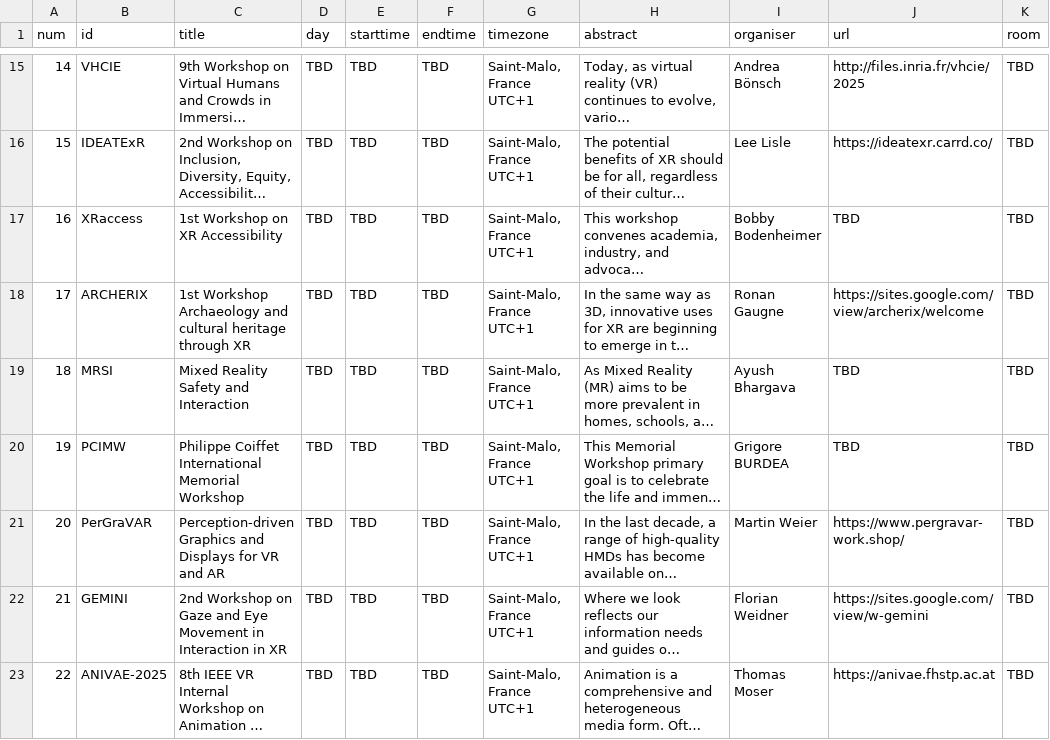
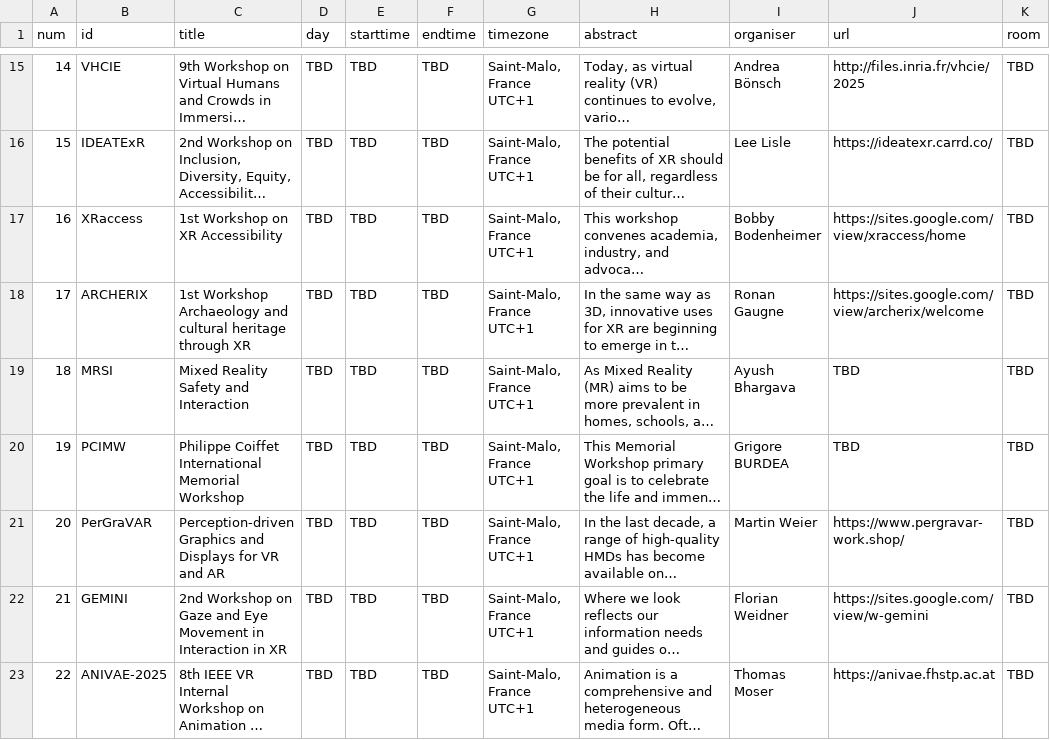
Before and after one commit to ieeevr/2027, a CSV file: _data/workshops.csv, drawn as a sheet; only a part is shown, gaps mark what is left out; long unchanged cells end in …; the diff names each change by its address in the sheet, - before the commit and + after, or states it on an @@ line.

Commit message:
Update workshops.csv

```diff
--- a/_data/workshops.csv
+++ b/_data/workshops.csv
-J17 (url): TBD
+J17 (url): https://sites.google.com/view/xraccess/home
```
